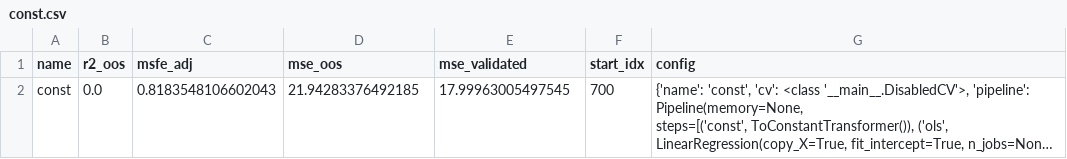
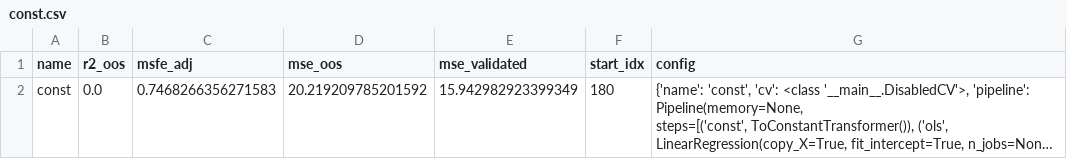
Before and after one commit to paveles/Machine_Learning_and_Equity_Index_Returns, a CSV file: out/pickle/const.csv, drawn as a sheet; long unchanged cells end in …; the diff names each change by its address in the sheet, - before the commit and + after, or states it on an @@ line.

```diff
--- a/out/pickle/const.csv
+++ b/out/pickle/const.csv
-C2 (msfe_adj): 0.8183548106602043
+C2 (msfe_adj): 0.7468266356271583
-D2 (mse_oos): 21.94283376492185
+D2 (mse_oos): 20.219209785201592
-E2 (mse_validated): 17.99963005497545
+E2 (mse_validated): 15.942982923399349
-F2 (start_idx): 700
+F2 (start_idx): 180
```
Also changed, not shown: out/pickle/All_Models.csv, out/pickle/enet.csv, 14 other files.
